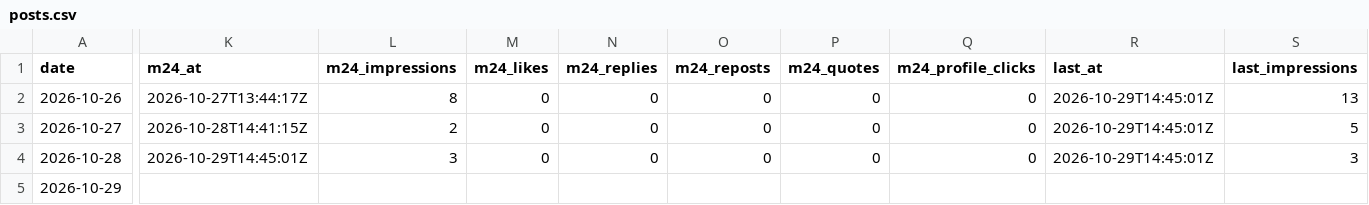
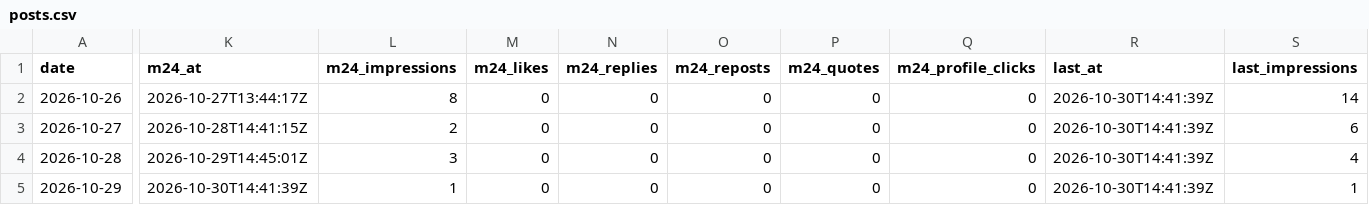
Before and after one commit to ihudodo-k/make10, a CSV file: promo/data/posts.csv, drawn as a sheet; only a part is shown, gaps mark what is left out; the diff covers the shown part only; the diff names each change by its address in the sheet, - before the commit and + after, or states it on an @@ line.

```diff
--- a/promo/data/posts.csv
+++ b/promo/data/posts.csv
-R2:R4 (last_at): 2026-10-29T14:45:01Z
+R2:R4 (last_at): 2026-10-30T14:41:39Z
-S2 (last_impressions): 13
+S2 (last_impressions): 14
-S3 (last_impressions): 5
+S3 (last_impressions): 6
-S4 (last_impressions): 3
+S4 (last_impressions): 4
-K5 (m24_at): (empty)
+K5 (m24_at): 2026-10-30T14:41:39Z
-L5 (m24_impressions): (empty)
+L5 (m24_impressions): 1
-M5 (m24_likes): (empty)
+M5 (m24_likes): 0
-N5 (m24_replies): (empty)
+N5 (m24_replies): 0
-O5 (m24_reposts): (empty)
+O5 (m24_reposts): 0
-P5 (m24_quotes): (empty)
+P5 (m24_quotes): 0
-Q5 (m24_profile_clicks): (empty)
+Q5 (m24_profile_clicks): 0
-R5 (last_at): (empty)
+R5 (last_at): 2026-10-30T14:41:39Z
-S5 (last_impressions): (empty)
+S5 (last_impressions): 1
```
Also changed, not shown: 5 edited cells elsewhere in this file, promo/data/visits.csv, 2 other files.
